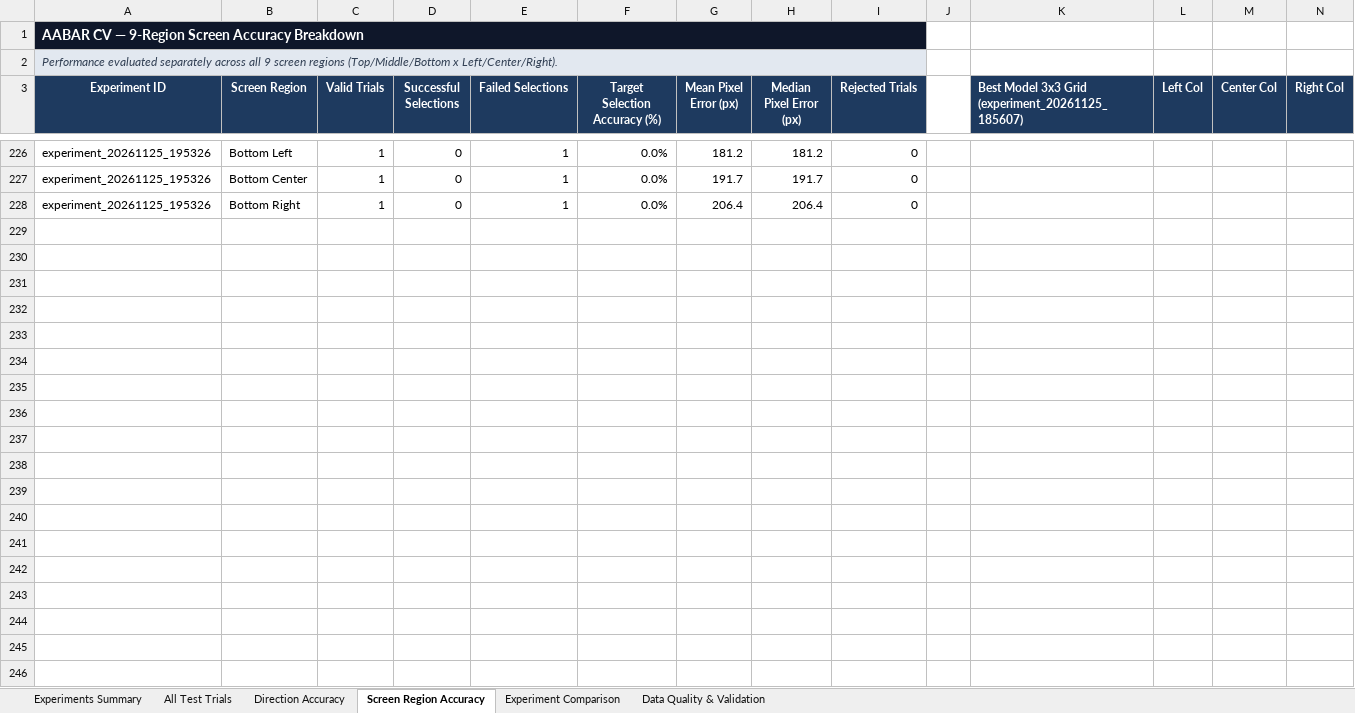
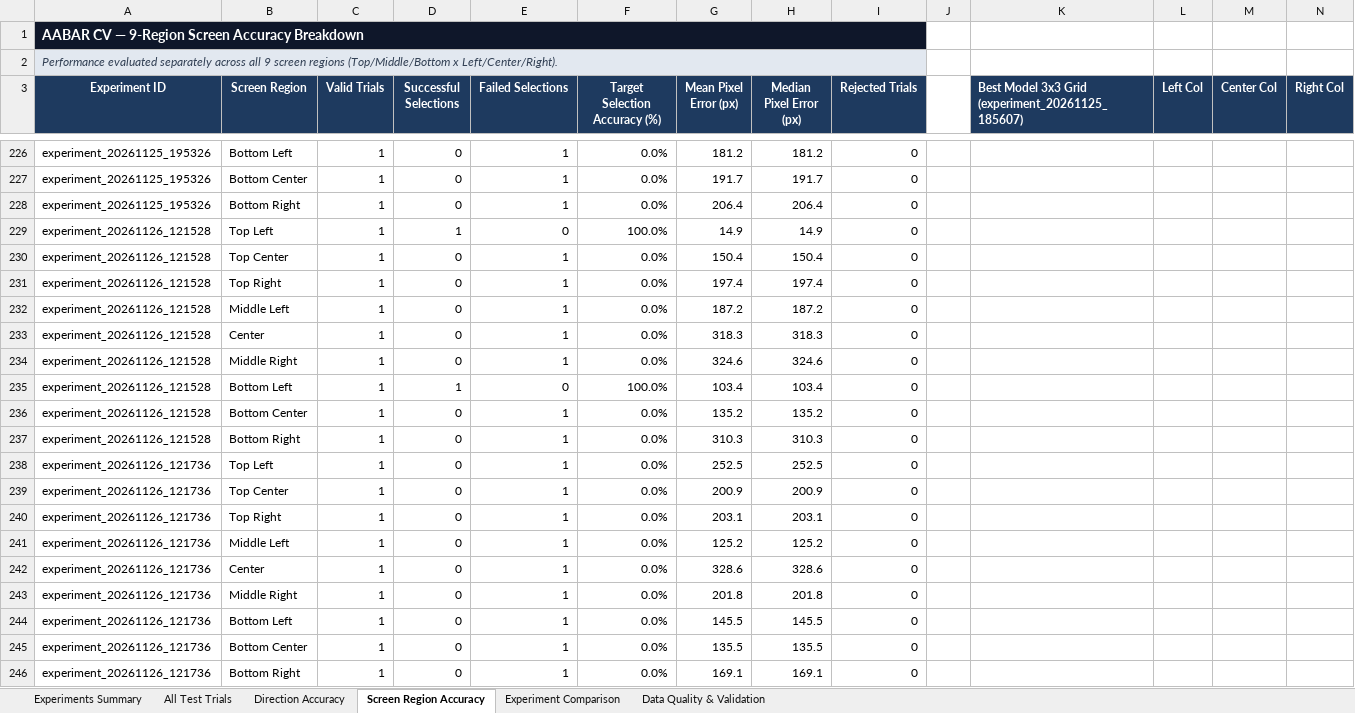
Before and after one commit to omaryvsser/ABBAR_CV_SERVICE, an Excel workbook: data/experiments/AABAR_Experiments_Tracker.xlsx, sheet Screen Region Accuracy, drawn as a sheet; only a part is shown, gaps mark what is left out; values as stored, in another font and other column widths than the file's, no borders; conditional formats not drawn; the diff names each change by its address in the sheet, - before the commit and + after, or states it on an @@ line.

```diff
--- a/data/experiments/AABAR_Experiments_Tracker.xlsx (sheet Screen Region Accuracy)
+++ b/data/experiments/AABAR_Experiments_Tracker.xlsx (sheet Screen Region Accuracy)
+row 229: experiment_20261126_121528 | Top Left | 1 | 1 | 0 | 100.0% | 14.9 | 14.9 | 0
+row 230: experiment_20261126_121528 | Top Center | 1 | 0 | 1 | 0.0% | 150.4 | 150.4 | 0
+row 231: experiment_20261126_121528 | Top Right | 1 | 0 | 1 | 0.0% | 197.4 | 197.4 | 0
+row 232: experiment_20261126_121528 | Middle Left | 1 | 0 | 1 | 0.0% | 187.2 | 187.2 | 0
+row 233: experiment_20261126_121528 | Center | 1 | 0 | 1 | 0.0% | 318.3 | 318.3 | 0
+row 234: experiment_20261126_121528 | Middle Right | 1 | 0 | 1 | 0.0% | 324.6 | 324.6 | 0
+row 235: experiment_20261126_121528 | Bottom Left | 1 | 1 | 0 | 100.0% | 103.4 | 103.4 | 0
+row 236: experiment_20261126_121528 | Bottom Center | 1 | 0 | 1 | 0.0% | 135.2 | 135.2 | 0
+row 237: experiment_20261126_121528 | Bottom Right | 1 | 0 | 1 | 0.0% | 310.3 | 310.3 | 0
+row 238: experiment_20261126_121736 | Top Left | 1 | 0 | 1 | 0.0% | 252.5 | 252.5 | 0
+row 239: experiment_20261126_121736 | Top Center | 1 | 0 | 1 | 0.0% | 200.9 | 200.9 | 0
+row 240: experiment_20261126_121736 | Top Right | 1 | 0 | 1 | 0.0% | 203.1 | 203.1 | 0
+row 241: experiment_20261126_121736 | Middle Left | 1 | 0 | 1 | 0.0% | 125.2 | 125.2 | 0
+row 242: experiment_20261126_121736 | Center | 1 | 0 | 1 | 0.0% | 328.6 | 328.6 | 0
+row 243: experiment_20261126_121736 | Middle Right | 1 | 0 | 1 | 0.0% | 201.8 | 201.8 | 0
+row 244: experiment_20261126_121736 | Bottom Left | 1 | 0 | 1 | 0.0% | 145.5 | 145.5 | 0
+row 245: experiment_20261126_121736 | Bottom Center | 1 | 0 | 1 | 0.0% | 135.5 | 135.5 | 0
+row 246: experiment_20261126_121736 | Bottom Right | 1 | 0 | 1 | 0.0% | 169.1 | 169.1 | 0
```
Also changed, not shown: sheet All Test Trials, sheet Direction Accuracy, sheet Experiments Summary, sheet Experiment Comparison, sheet Data Quality & Validation, charts or pictures, 29 other files.
